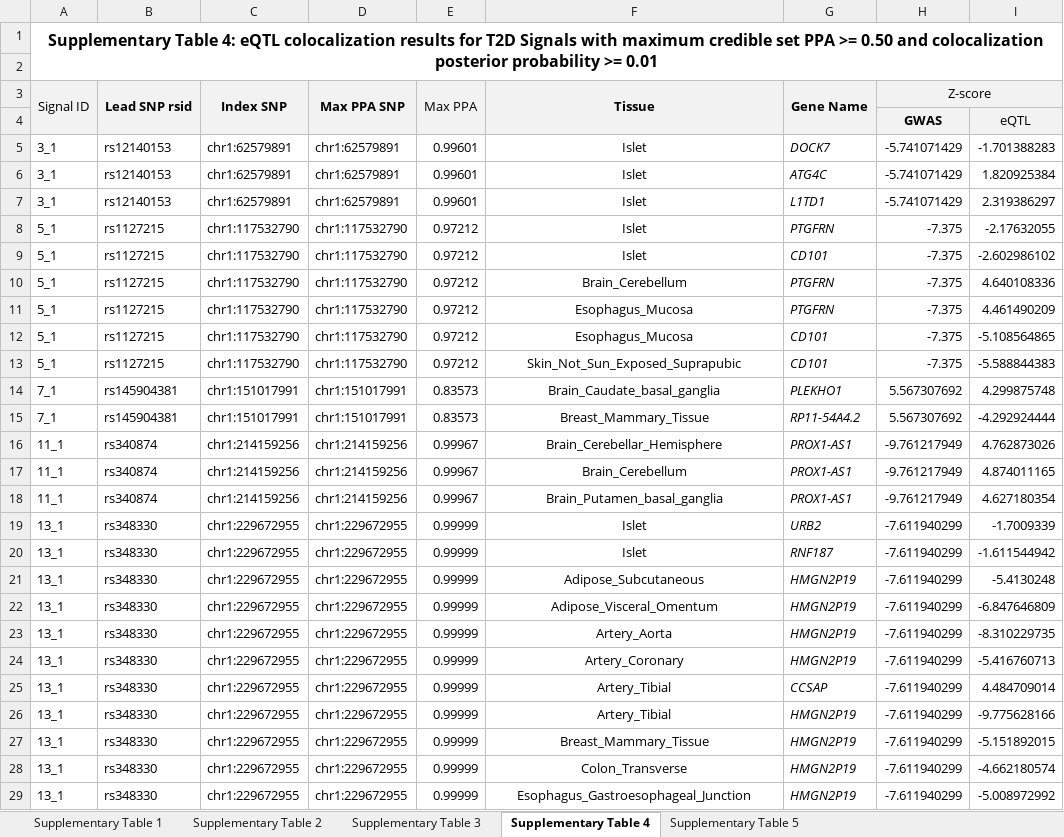
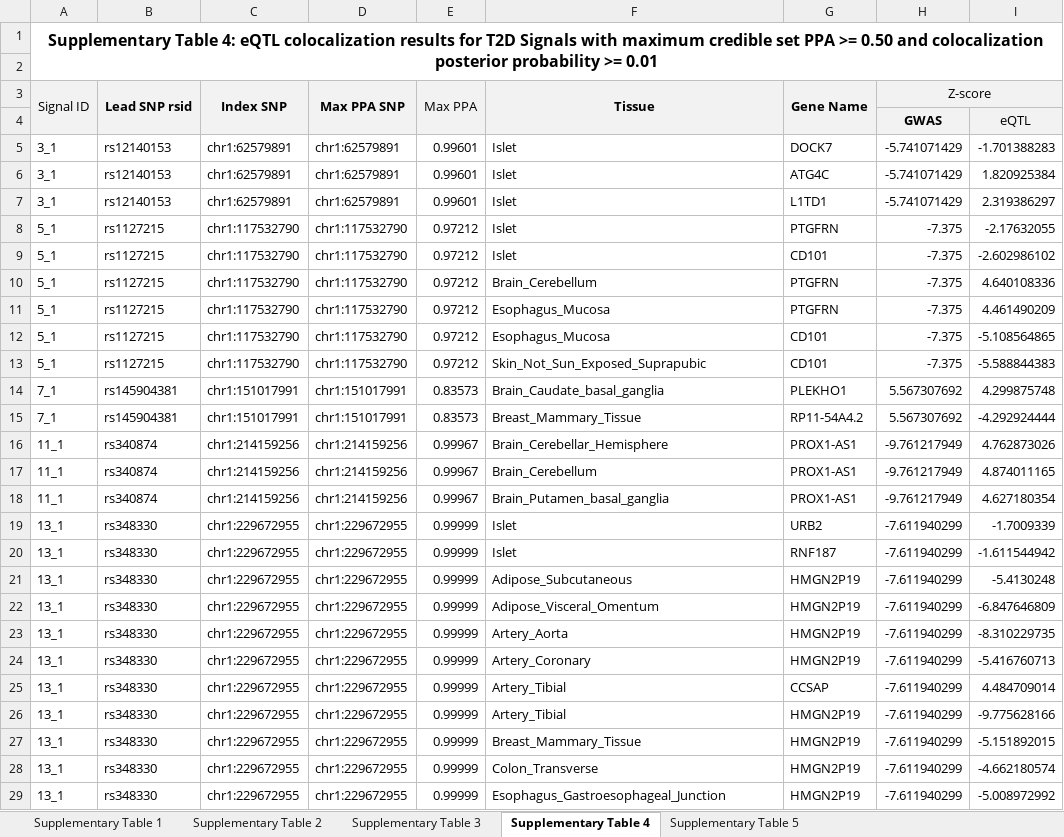
Before and after one commit to Jmtorres138/t2d_classification, an Excel workbook: tactical_analyses/manuscript/Supplementary_Tables.xlsx, sheet Supplementary Table 4, drawn as a sheet; only a part is shown; values as stored, in another font and other column widths than the file's, no borders; the diff covers the shown part only; the diff names each change by its address in the sheet, - before the commit and + after, or states it on an @@ line.

Commit message:
updated supp table 4

```diff
--- a/tactical_analyses/manuscript/Supplementary_Tables.xlsx (sheet Supplementary Table 4)
+++ b/tactical_analyses/manuscript/Supplementary_Tables.xlsx (sheet Supplementary Table 4)
-F5:F29 alignment: center
+F5:F29 alignment: left
-G5:G29 italic: on
+G5:G29 italic: off
```
Also changed, not shown: cell formats elsewhere in this sheet.
